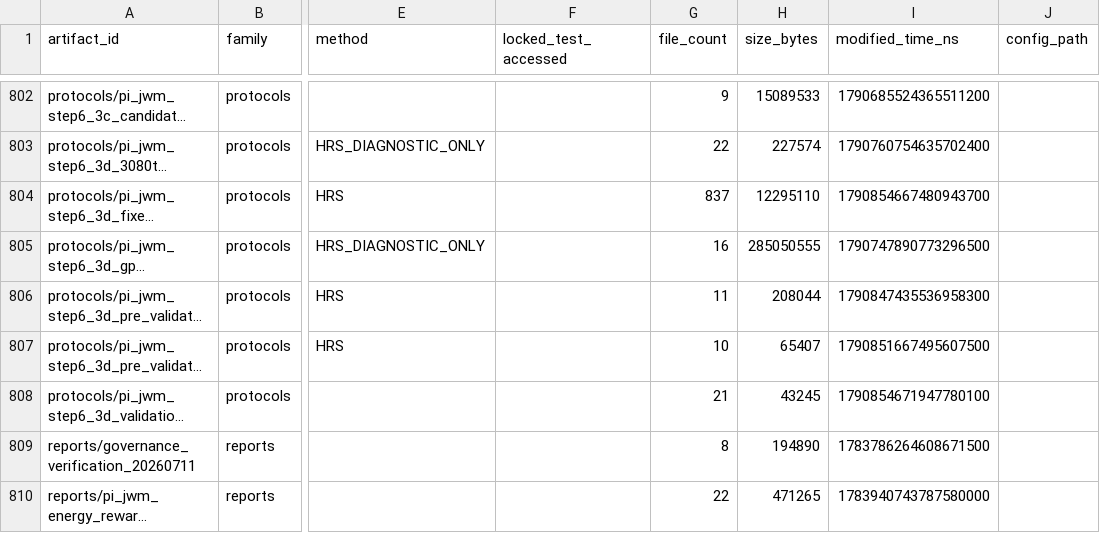
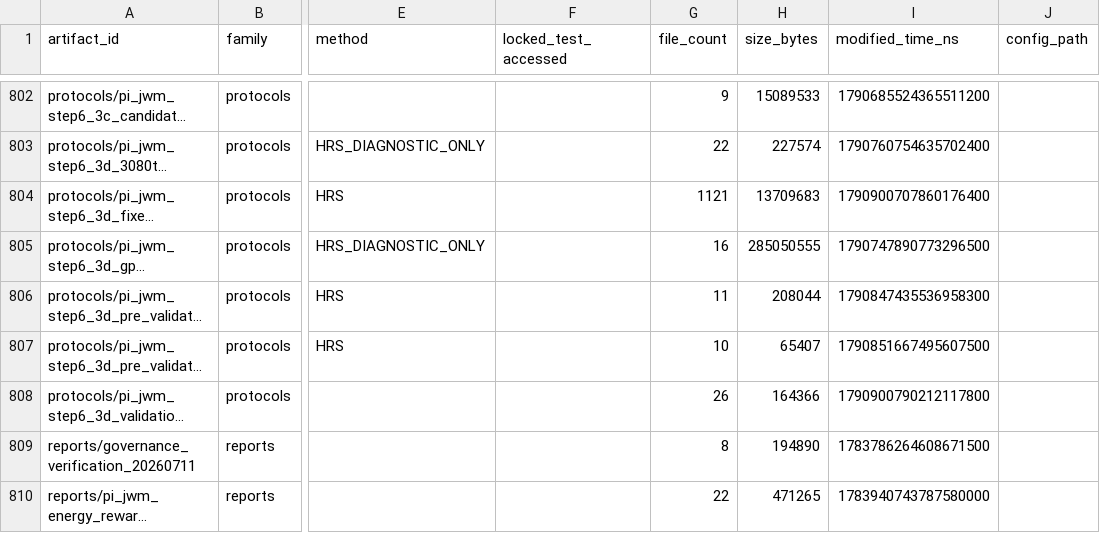
Before and after one commit to yys806/network-state-world-model, a CSV file: docs/registries/generated/artifact_catalog.csv, drawn as a sheet; only a part is shown, gaps mark what is left out; long unchanged cells end in …; the diff names each change by its address in the sheet, - before the commit and + after, or states it on an @@ line.

```diff
--- a/docs/registries/generated/artifact_catalog.csv
+++ b/docs/registries/generated/artifact_catalog.csv
-G804 (file_count): 837
+G804 (file_count): 1121
-H804 (size_bytes): 12295110
+H804 (size_bytes): 13709683
-I804 (modified_time_ns): 1790854667480943700
+I804 (modified_time_ns): 1790900707860176400
-G808 (file_count): 21
+G808 (file_count): 26
-H808 (size_bytes): 43245
+H808 (size_bytes): 164366
-I808 (modified_time_ns): 1790854671947780100
+I808 (modified_time_ns): 1790900790212117800
```
Also changed, not shown: docs/registries/generated/tracked_file_inventory.csv, 11 other files.
